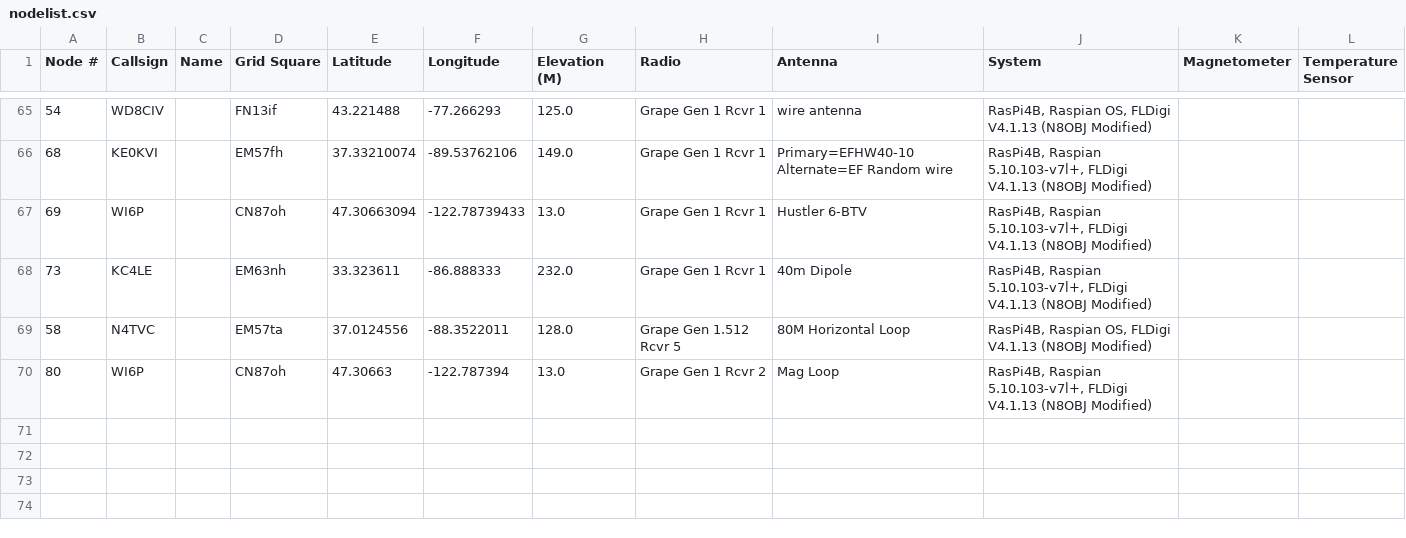
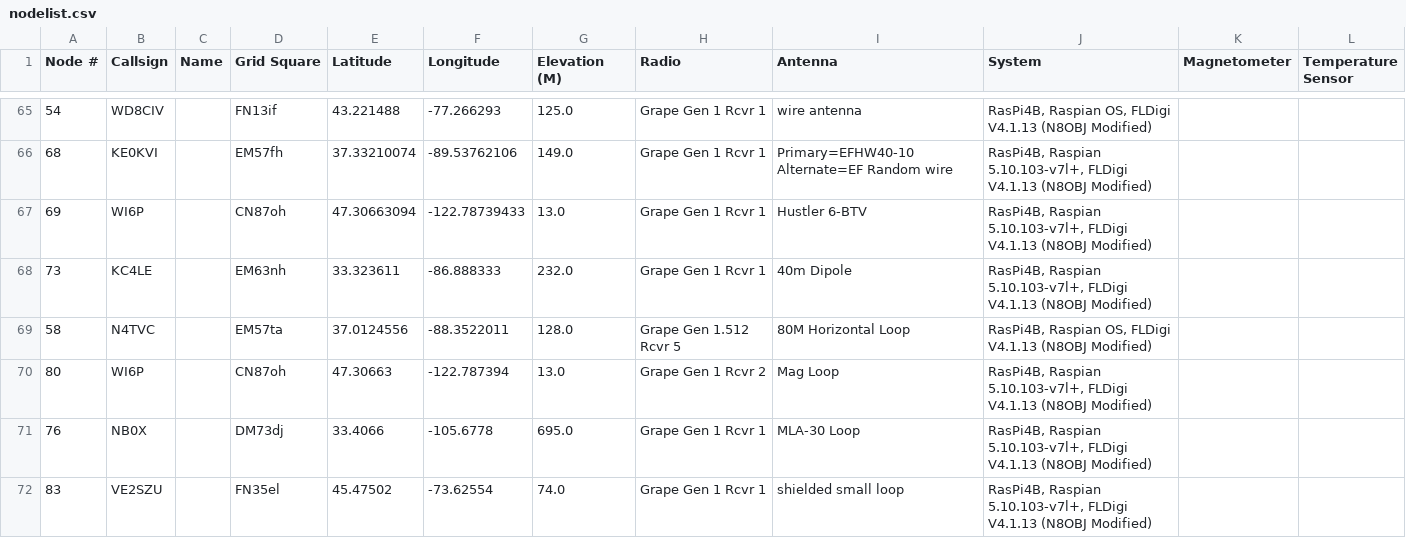
Before and after one commit to shibaji7/magnetic_crochet, a CSV file: config/nodelist.csv, drawn as a sheet; only a part is shown, gaps mark what is left out.

```diff
--- a/config/nodelist.csv
+++ b/config/nodelist.csv
@@ -70 +70,3 @@ Node #,Callsign,Name,Grid Square,Latitude,Longitude,Elevation (M),Radio,Antenna,
 80,WI6P,,CN87oh,47.30663,-122.787394,13.0,Grape Gen 1 Rcvr 2,Mag Loop,"RasPi4B, Raspian 5.10.103-v7l+, FLDigi V4.1.13 (N8OBJ Modified)",,
+76,NB0X,,DM73dj,33.4066,-105.6778,695.0,Grape Gen 1 Rcvr 1,MLA-30 Loop,"RasPi4B, Raspian 5.10.103-v7l+, FLDigi V4.1.13 (N8OBJ Modified)",,
+83,VE2SZU,,FN35el,45.47502,-73.62554,74.0,Grape Gen 1 Rcvr 1,shielded small loop,"RasPi4B, Raspian 5.10.103-v7l+, FLDigi V4.1.13 (N8OBJ Modified)",,
```
Also changed, not shown: 1 other file.
